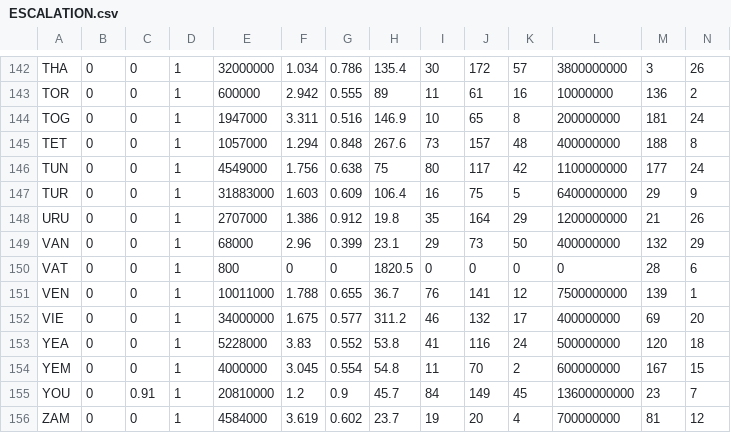
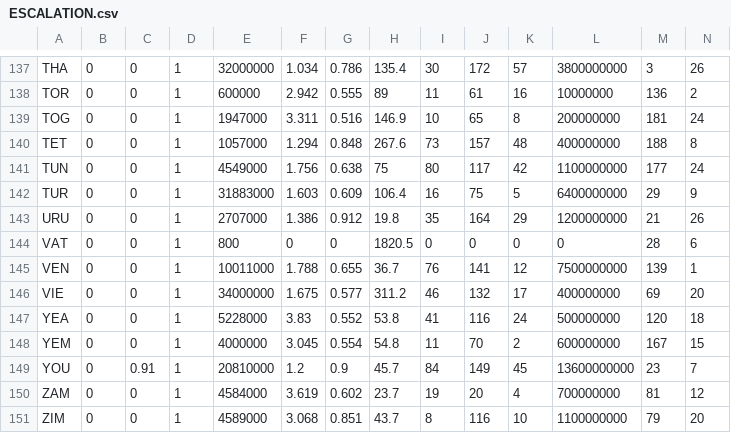
Before and after one commit to GuillaumeAssailly/Escalation, a CSV file: Escalation/ESCALATION.csv, drawn as a sheet; only a part is shown, gaps mark what is left out; the shorter side is filled out with more unchanged rows; the diff covers the shown part only; the diff names each change by its address in the sheet, - before the commit and + after, or states it on an @@ line.

```diff
--- a/Escalation/ESCALATION.csv
+++ b/Escalation/ESCALATION.csv
-row 149: VAN | 0 | 0 | 1 | 68000 | 2.96 | 0.399 | 23.1 | 29 | 73 | 50 | 400000000 | 132 | 29
```
Also changed, not shown: 5 removed rows elsewhere in this file, EscalationAPP/ESCALATION.csv, 3 other files.
